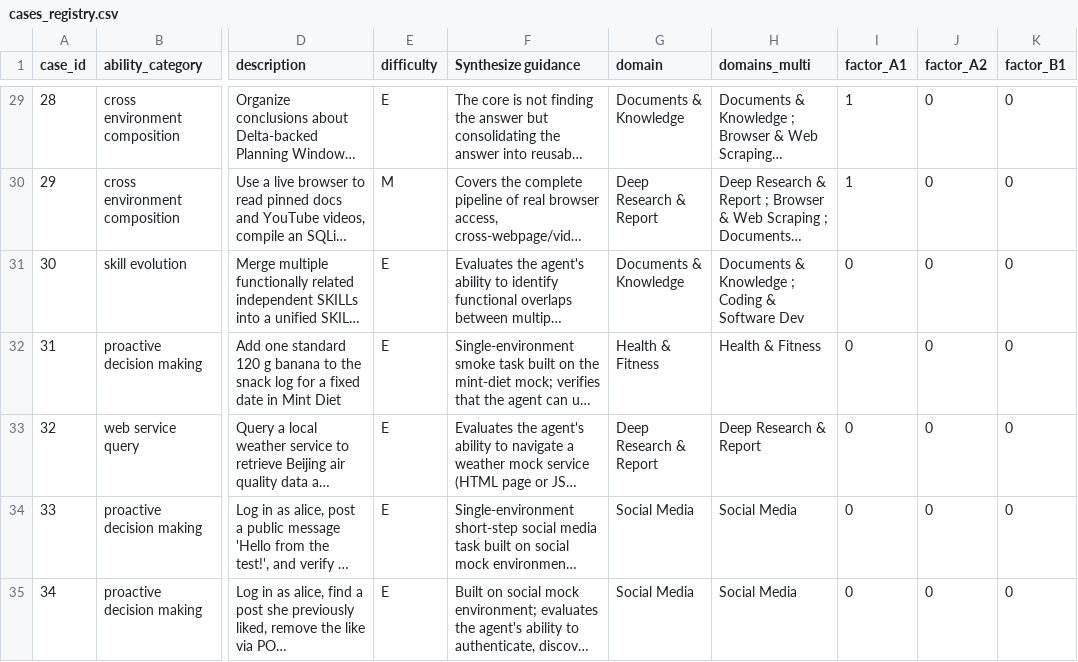
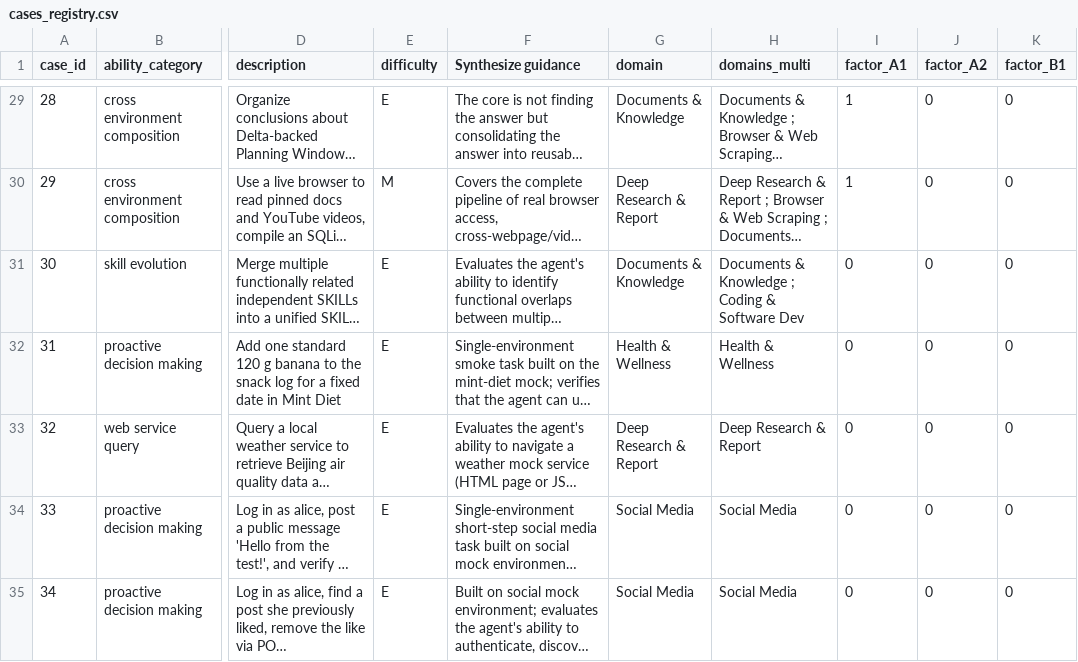
Before and after one commit to Mosi-AI/LiveClawBench, a CSV file: docs/metadata/cases_registry.csv, drawn as a sheet; only a part is shown, gaps mark what is left out; long unchanged cells end in …; the diff names each change by its address in the sheet, - before the commit and + after, or states it on an @@ line.

```diff
--- a/docs/metadata/cases_registry.csv
+++ b/docs/metadata/cases_registry.csv
-G32 (domain): Health & Fitness
+G32 (domain): Health & Wellness
-H32 (domains_multi): Health & Fitness
+H32 (domains_multi): Health & Wellness
```
Also changed, not shown: docs/metadata/cases_registry_zh.csv, 4 other files.
